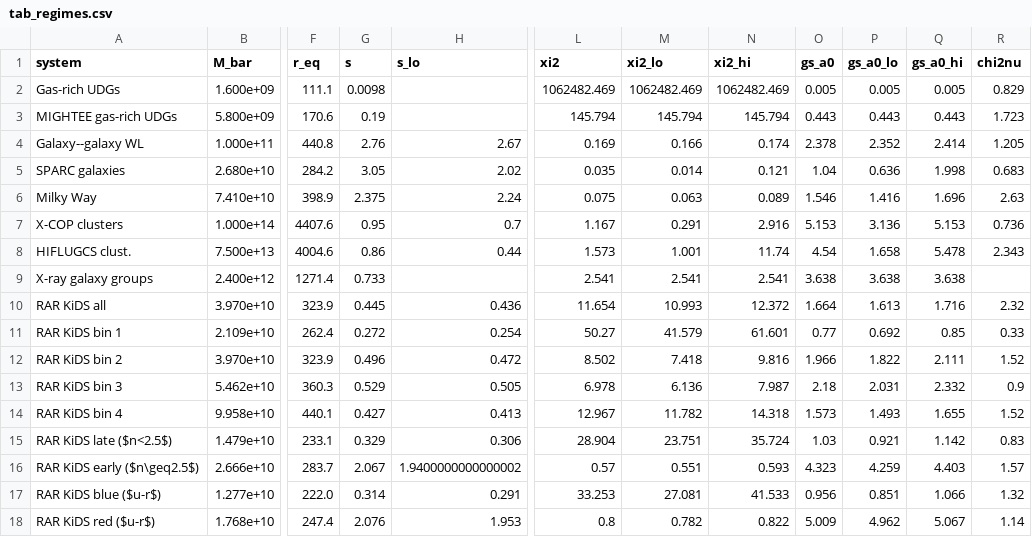
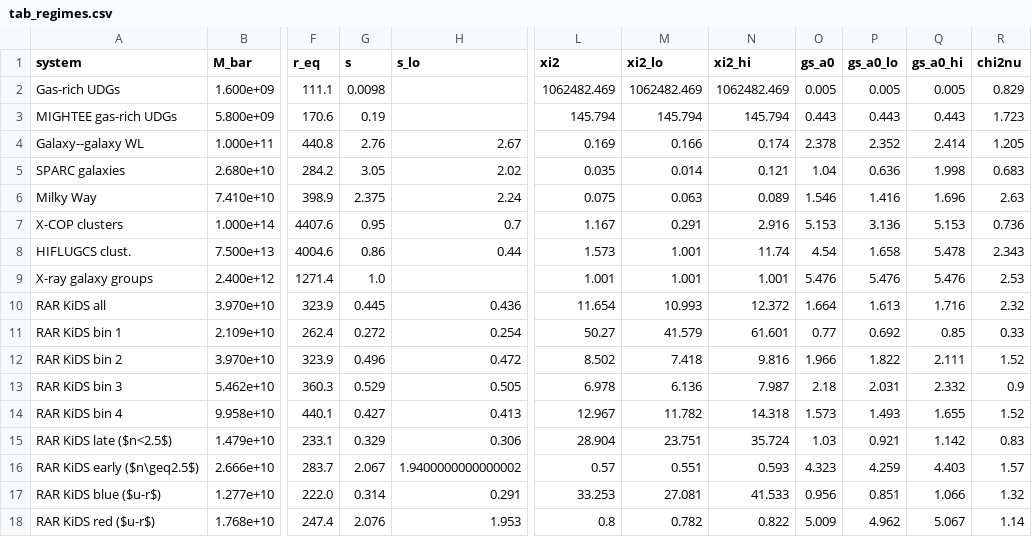
Before and after one commit to robertmonjo/lensing_RAR_KiDS, a CSV file: outputs/tab_regimes.csv, drawn as a sheet; only a part is shown, gaps mark what is left out; the diff names each change by its address in the sheet, - before the commit and + after, or states it on an @@ line.

```diff
--- a/outputs/tab_regimes.csv
+++ b/outputs/tab_regimes.csv
-G9 (s): 0.733
+G9 (s): 1.0
-L9 (xi2): 2.541
+L9 (xi2): 1.001
-M9 (xi2_lo): 2.541
+M9 (xi2_lo): 1.001
-N9 (xi2_hi): 2.541
+N9 (xi2_hi): 1.001
-O9 (gs_a0): 3.638
+O9 (gs_a0): 5.476
-P9 (gs_a0_lo): 3.638
+P9 (gs_a0_lo): 5.476
-Q9 (gs_a0_hi): 3.638
+Q9 (gs_a0_hi): 5.476
-R9 (chi2nu): (empty)
+R9 (chi2nu): 2.53
```
Also changed, not shown: 9 other files.
